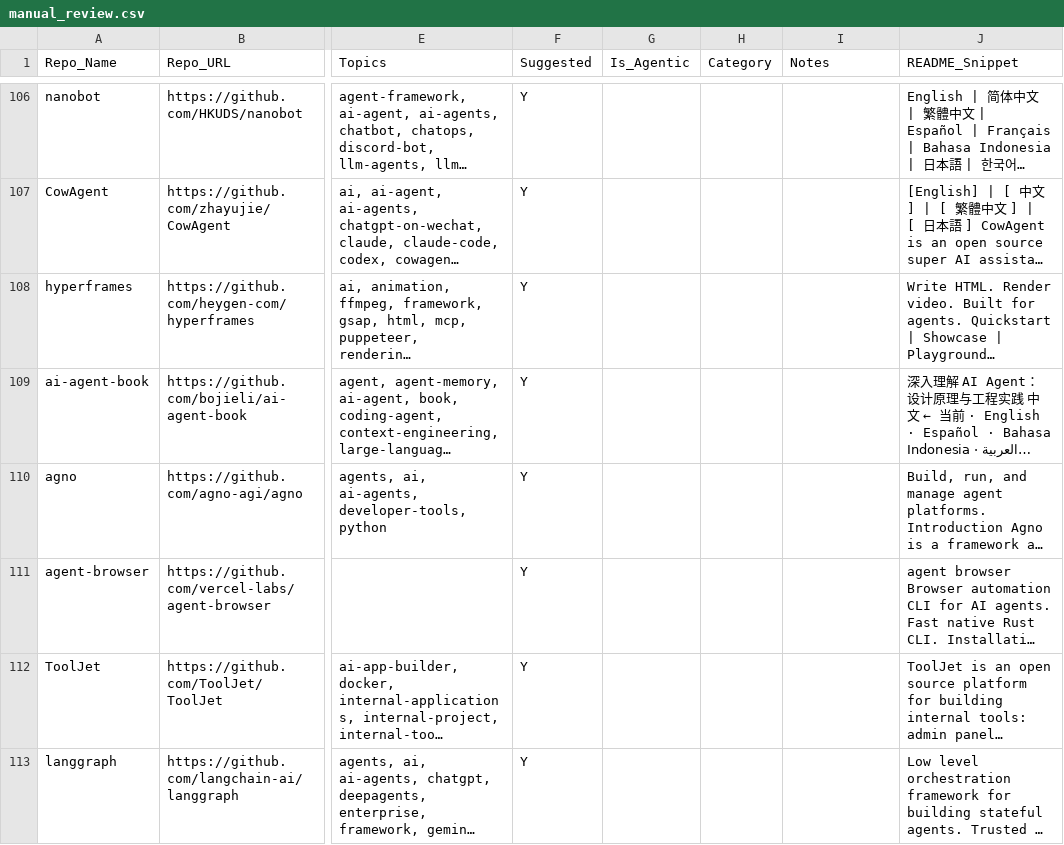
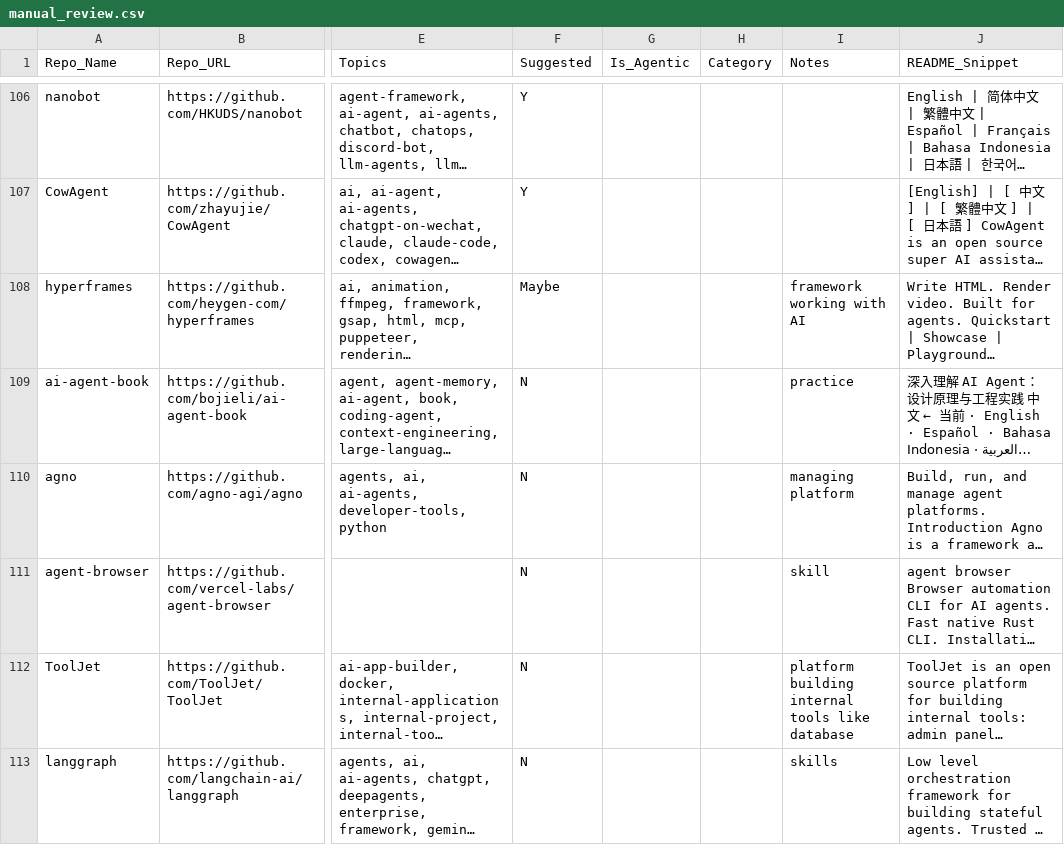
Before and after one commit to Fool-Penguin/Senior-Project, a CSV file: manual_review.csv, drawn as a sheet; only a part is shown, gaps mark what is left out; long unchanged cells end in …; the diff covers the shown part only; the diff names each change by its address in the sheet, - before the commit and + after, or states it on an @@ line.

```diff
--- a/manual_review.csv
+++ b/manual_review.csv
-F108 (Suggested): Y
+F108 (Suggested): Maybe
-I108 (Notes): (empty)
+I108 (Notes): framework working with AI
-F109:F113 (Suggested): Y
+F109:F113 (Suggested): N
-I109 (Notes): (empty)
+I109 (Notes): practice
-I110 (Notes): (empty)
+I110 (Notes): managing platform
-I111 (Notes): (empty)
+I111 (Notes): skill
-I112 (Notes): (empty)
+I112 (Notes): platform building internal tools like database
-I113 (Notes): (empty)
+I113 (Notes): skills
```
Also changed, not shown: 105 edited cells elsewhere in this file.
